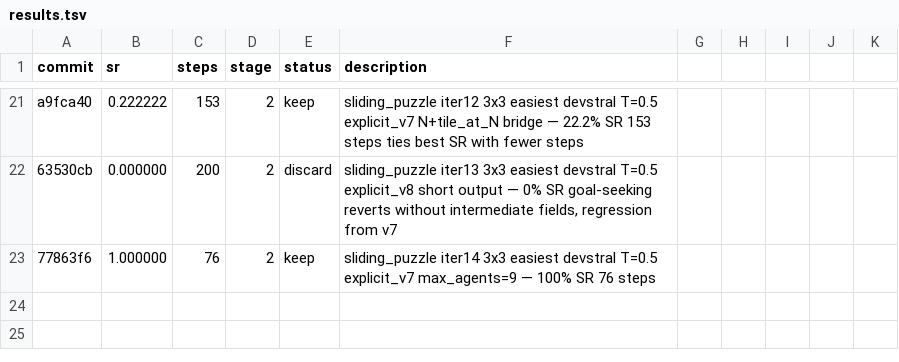
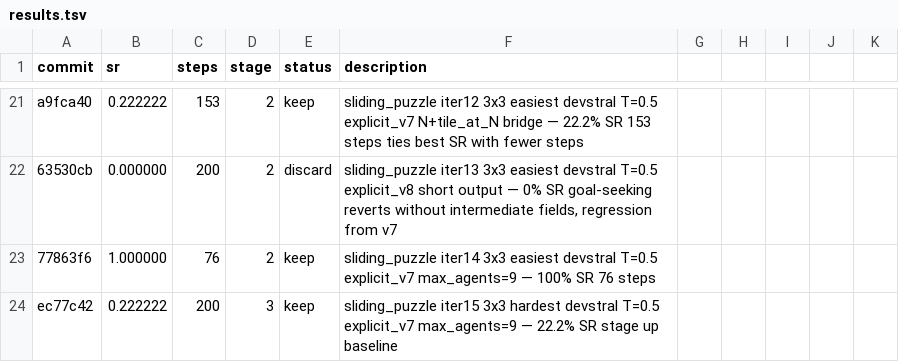
Before and after one commit to LSailer/Lecuture-AGI-Project, a TSV file: results.tsv, drawn as a sheet; only a part is shown, gaps mark what is left out.

Commit message:
results: sliding_puzzle iter15 22.2% SR 3x3 hardest — keep as stage-3 baseline, greedy heuristic fails on detour-requiring configurations

```diff
--- a/results.tsv
+++ b/results.tsv
@@ -23 +23,2 @@ a9fca40	0.222222	153	2	keep	sliding_puzzle iter12 3x3 easiest devstral T=0.5 exp
 77863f6	1.000000	76	2	keep	sliding_puzzle iter14 3x3 easiest devstral T=0.5 explicit_v7 max_agents=9 — 100% SR 76 steps
+ec77c42	0.222222	200	3	keep	sliding_puzzle iter15 3x3 hardest devstral T=0.5 explicit_v7 max_agents=9 — 22.2% SR stage up baseline
```
Also changed, not shown: 1 other file.
